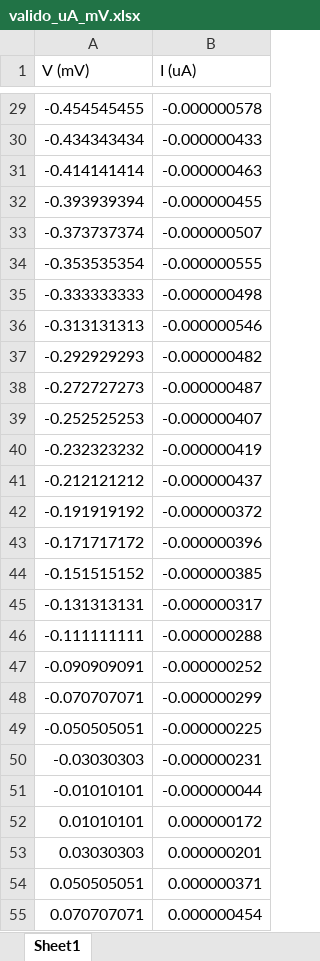
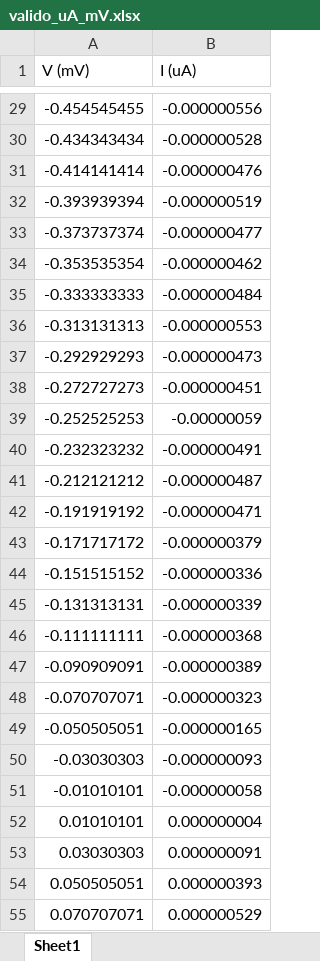
Before and after one commit to mateug/IV-Curves-Generator, an Excel workbook: datos/valido_uA_mV.xlsx, sheet Sheet1, drawn as a sheet; only a part is shown, gaps mark what is left out; values as stored, in another font and other column widths than the file's, no borders; the diff covers the shown part only; the diff names each change by its address in the sheet, - before the commit and + after, or states it on an @@ line.

```diff
--- a/datos/valido_uA_mV.xlsx (sheet Sheet1)
+++ b/datos/valido_uA_mV.xlsx (sheet Sheet1)
-B29 (I (uA)): -0.000000578
+B29 (I (uA)): -0.000000556
-B30 (I (uA)): -0.000000433
+B30 (I (uA)): -0.000000528
-B31 (I (uA)): -0.000000463
+B31 (I (uA)): -0.000000476
-B32 (I (uA)): -0.000000455
+B32 (I (uA)): -0.000000519
-B33 (I (uA)): -0.000000507
+B33 (I (uA)): -0.000000477
-B34 (I (uA)): -0.000000555
+B34 (I (uA)): -0.000000462
-B35 (I (uA)): -0.000000498
+B35 (I (uA)): -0.000000484
-B36 (I (uA)): -0.000000546
+B36 (I (uA)): -0.000000553
-B37 (I (uA)): -0.000000482
+B37 (I (uA)): -0.000000473
-B38 (I (uA)): -0.000000487
+B38 (I (uA)): -0.000000451
-B39 (I (uA)): -0.000000407
+B39 (I (uA)): -0.00000059
-B40 (I (uA)): -0.000000419
+B40 (I (uA)): -0.000000491
-B41 (I (uA)): -0.000000437
+B41 (I (uA)): -0.000000487
-B42 (I (uA)): -0.000000372
+B42 (I (uA)): -0.000000471
-B43 (I (uA)): -0.000000396
+B43 (I (uA)): -0.000000379
-B44 (I (uA)): -0.000000385
+B44 (I (uA)): -0.000000336
-B45 (I (uA)): -0.000000317
+B45 (I (uA)): -0.000000339
-B46 (I (uA)): -0.000000288
+B46 (I (uA)): -0.000000368
-B47 (I (uA)): -0.000000252
+B47 (I (uA)): -0.000000389
-B48 (I (uA)): -0.000000299
+B48 (I (uA)): -0.000000323
-B49 (I (uA)): -0.000000225
+B49 (I (uA)): -0.000000165
-B50 (I (uA)): -0.000000231
+B50 (I (uA)): -0.000000093
-B51 (I (uA)): -0.000000044
+B51 (I (uA)): -0.000000058
-B52 (I (uA)): 0.000000172
+B52 (I (uA)): 0.000000004
-B53 (I (uA)): 0.000000201
+B53 (I (uA)): 0.000000091
-B54 (I (uA)): 0.000000371
+B54 (I (uA)): 0.000000393
-B55 (I (uA)): 0.000000454
+B55 (I (uA)): 0.000000529
```
Also changed, not shown: 73 edited cells elsewhere in this sheet, datos/invalido.xlsx, datos/multiples_IV.xlsx, 6 other files.
